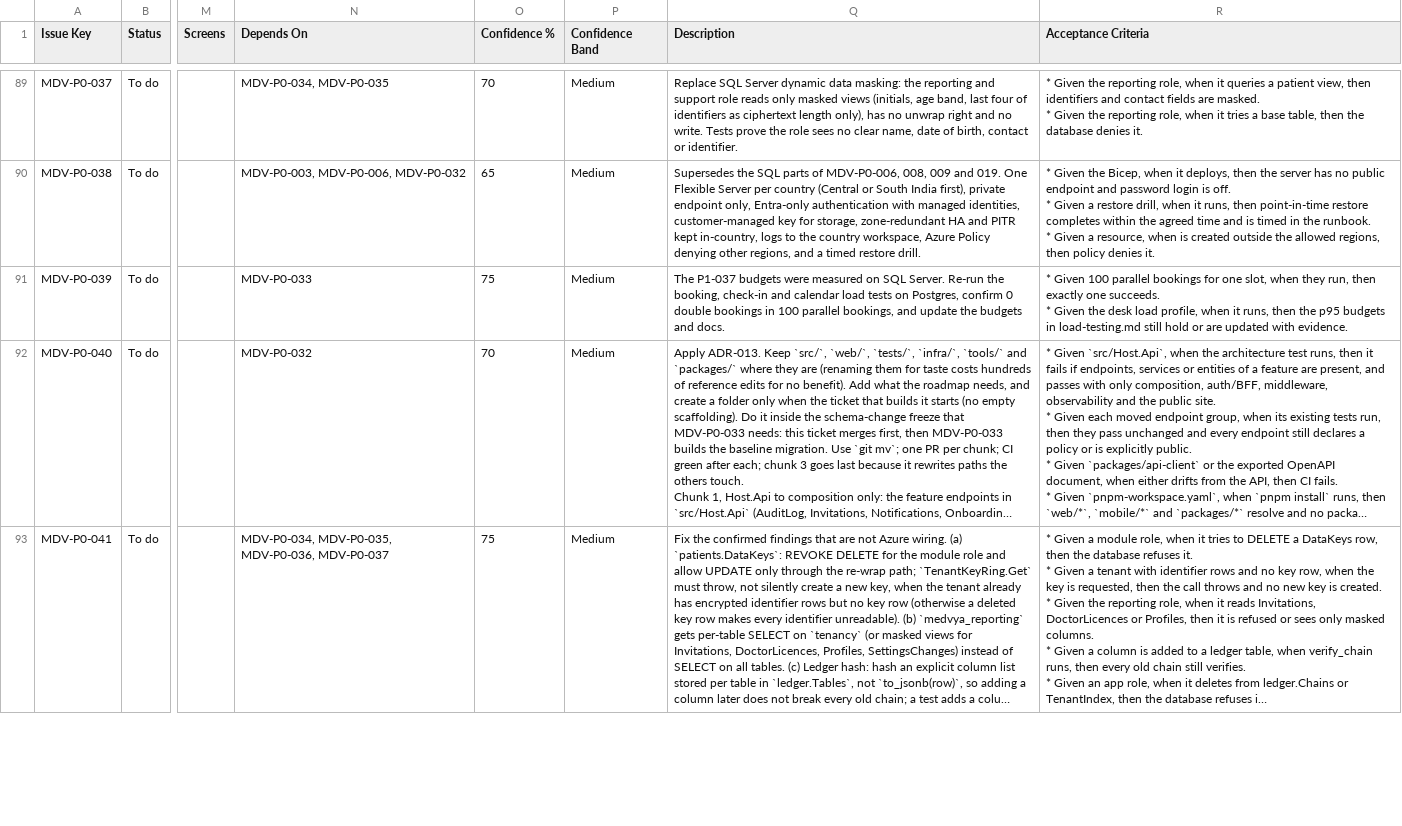
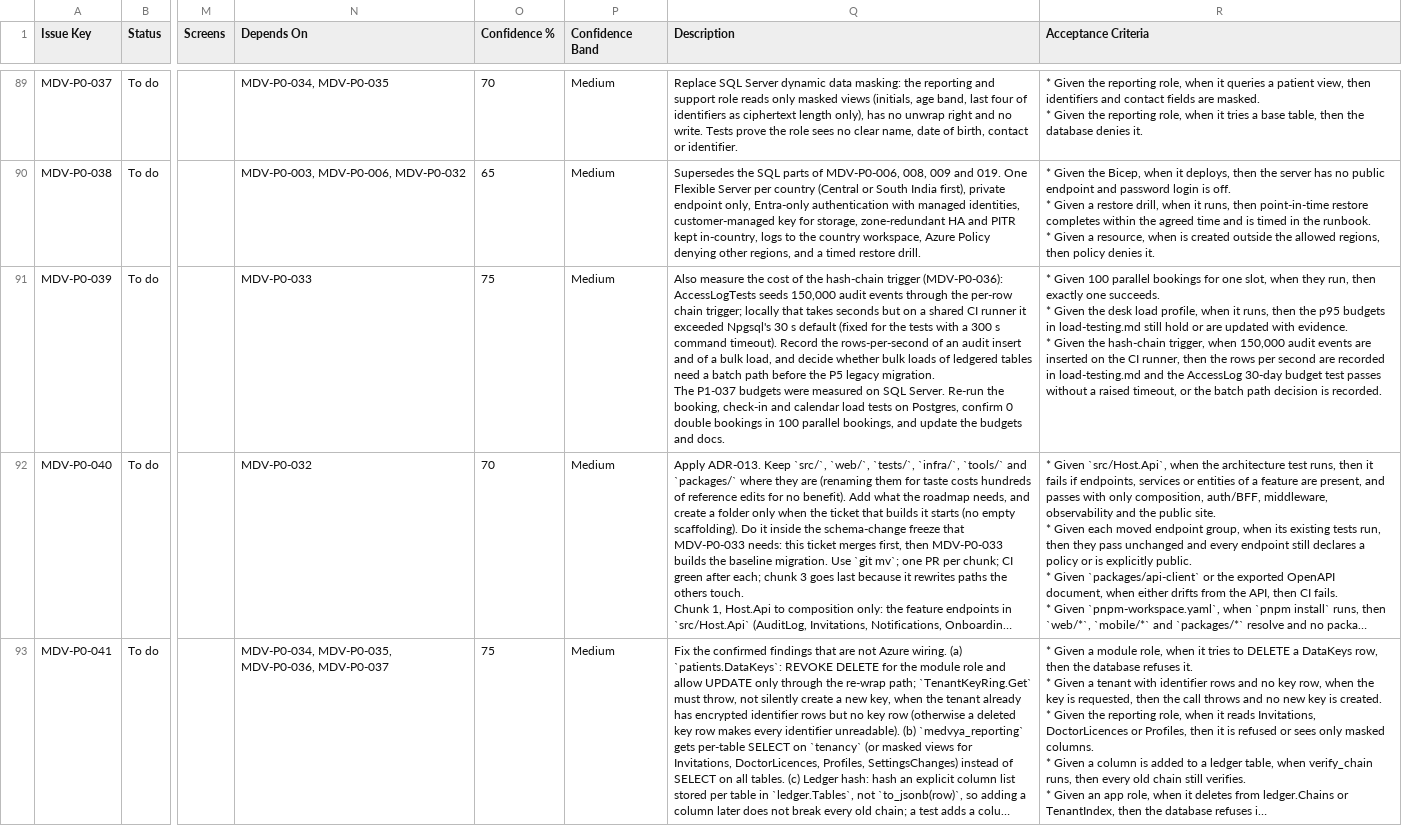
Before and after one commit to ALFRED-LUCIFER/medvya, a CSV file: docs/05-delivery/tickets/jira-import.csv, drawn as a sheet; only a part is shown, gaps mark what is left out; long unchanged cells end in …; ↵ is a line break in a cell; the diff names each change by its address in the sheet, - before the commit and + after, or states it on an @@ line.

```diff
--- a/docs/05-delivery/tickets/jira-import.csv
+++ b/docs/05-delivery/tickets/jira-import.csv
-Q91 (Description): The P1-037…
+Q91 (Description): Also measure the cost of the hash-chain trigger (MDV-P0-036): AccessLogTests seeds 150,000 audit events through the per-row chain trigger; locally that takes seconds but on a shared CI runner it exceeded Npgsql's 30 s default (fixed for the tests with a 300 s command timeout). Record the rows-per-second of an audit insert and of a bulk load, and decide whether bulk loads of ledgered tables need a batch path before the P5 legacy migration. ↵ The P1-037…
-R91 (Acceptance Criteria): …with evidence.
+R91 (Acceptance Criteria): …with evidence. ↵ * Given the hash-chain trigger, when 150,000 audit events are inserted on the CI runner, then the rows per second are recorded in load-testing.md and the AccessLog 30-day budget test passes without a raised timeout, or the batch path decision is recorded.
```
Also changed, not shown: 2 other files.
